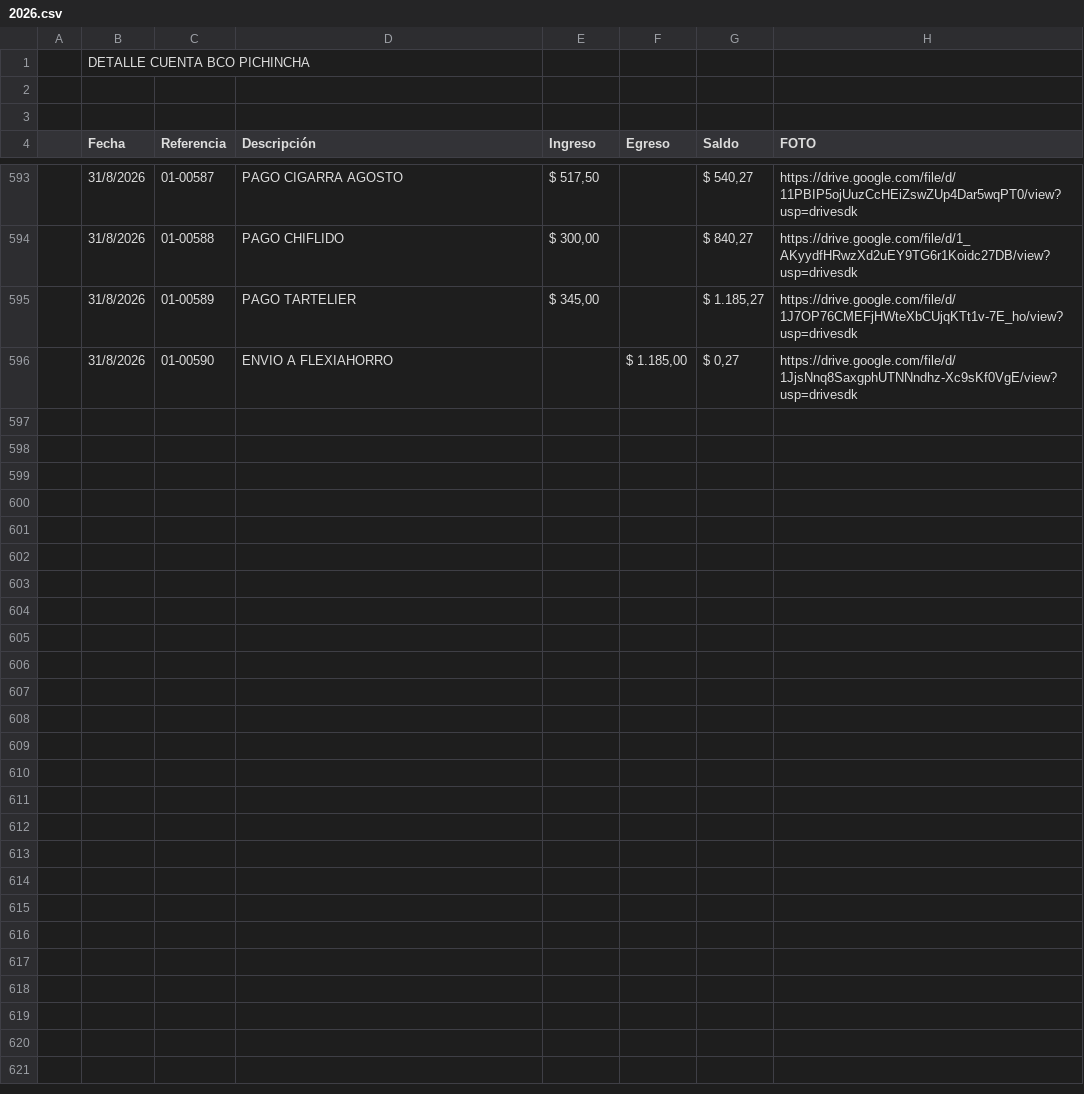
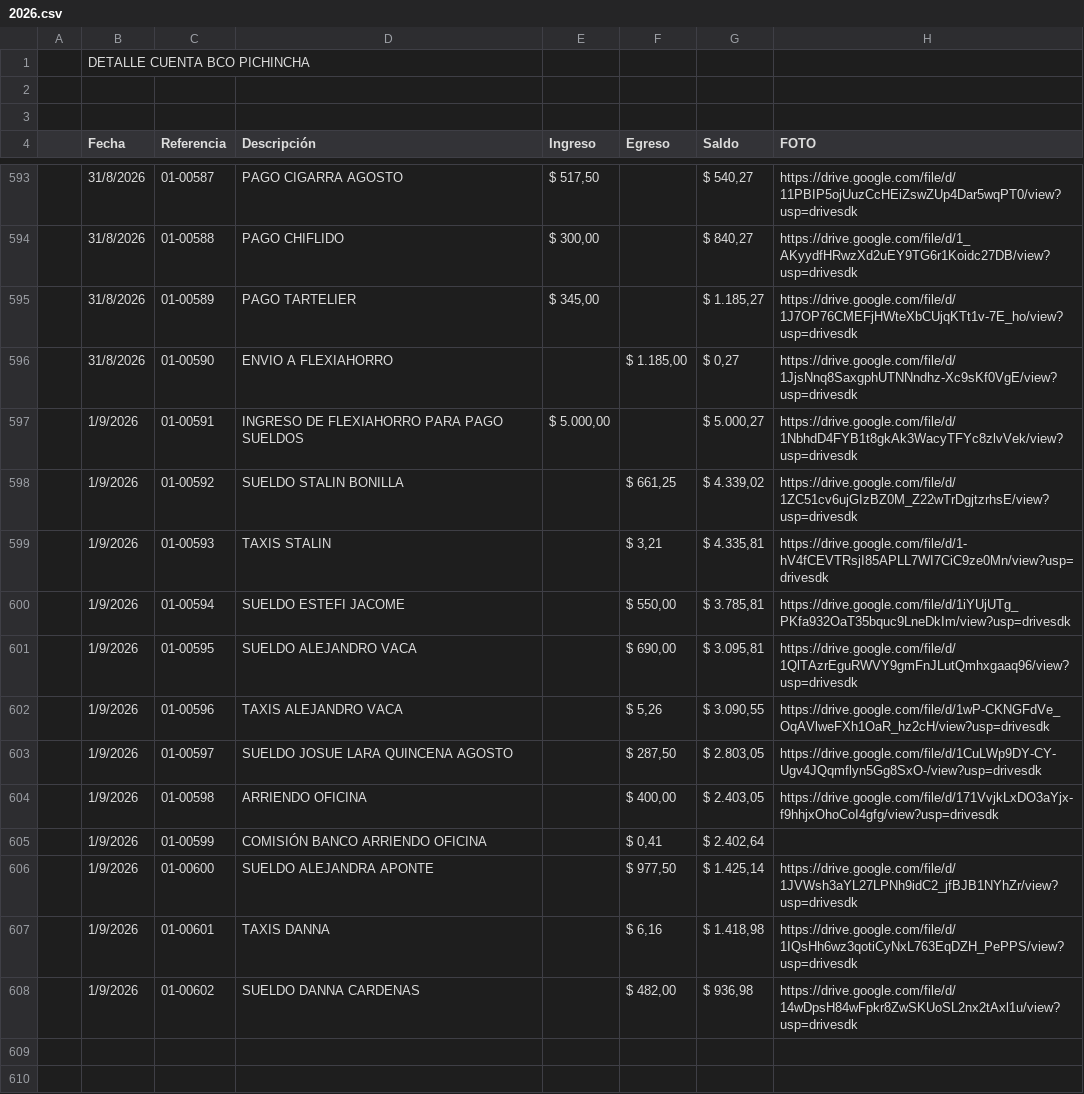
Before and after one commit to fvayas/finanzas-agencia, a CSV file: 2026.csv, drawn as a sheet; only a part is shown, gaps mark what is left out; the shorter side is filled out with more unchanged rows; the diff names each change by its address in the sheet, - before the commit and + after, or states it on an @@ line.

```diff
--- a/2026.csv
+++ b/2026.csv
-row 597: (empty)
+row 597:  | 1/9/2026 | 01-00591 | INGRESO DE FLEXIAHORRO PARA PAGO SUELDOS | $ 5.000,00 |  | $ 5.000,27 | https://drive.google.com/file/d/1NbhdD4FYB1t8gkAk3WacyTFYc8zlvVek/view?usp=drivesdk
-row 598: (empty)
+row 598:  | 1/9/2026 | 01-00592 | SUELDO STALIN BONILLA |  | $ 661,25 | $ 4.339,02 | https://drive.google.com/file/d/1ZC51cv6ujGIzBZ0M_Z22wTrDgjtzrhsE/view?usp=drivesdk
-row 599: (empty)
+row 599:  | 1/9/2026 | 01-00593 | TAXIS STALIN |  | $ 3,21 | $ 4.335,81 | https://drive.google.com/file/d/1-hV4fCEVTRsjI85APLL7WI7CiC9ze0Mn/view?usp=drivesdk
-row 600: (empty)
+row 600:  | 1/9/2026 | 01-00594 | SUELDO ESTEFI JACOME |  | $ 550,00 | $ 3.785,81 | https://drive.google.com/file/d/1iYUjUTg_PKfa932OaT35bquc9LneDkIm/view?usp=drivesdk
-row 601: (empty)
+row 601:  | 1/9/2026 | 01-00595 | SUELDO ALEJANDRO VACA |  | $ 690,00 | $ 3.095,81 | https://drive.google.com/file/d/1QlTAzrEguRWVY9gmFnJLutQmhxgaaq96/view?usp=drivesdk
-row 602: (empty)
+row 602:  | 1/9/2026 | 01-00596 | TAXIS ALEJANDRO VACA |  | $ 5,26 | $ 3.090,55 | https://drive.google.com/file/d/1wP-CKNGFdVe_OqAVlweFXh1OaR_hz2cH/view?usp=drivesdk
-row 603: (empty)
+row 603:  | 1/9/2026 | 01-00597 | SUELDO JOSUE LARA QUINCENA AGOSTO |  | $ 287,50 | $ 2.803,05 | https://drive.google.com/file/d/1CuLWp9DY-CY-Ugv4JQqmflyn5Gg8SxO-/view?usp=drivesdk
-row 604: (empty)
+row 604:  | 1/9/2026 | 01-00598 | ARRIENDO OFICINA |  | $ 400,00 | $ 2.403,05 | https://drive.google.com/file/d/171VvjkLxDO3aYjx-f9hhjxOhoCoI4gfg/view?usp=drivesdk
-row 605: (empty)
+row 605:  | 1/9/2026 | 01-00599 | COMISIÓN BANCO ARRIENDO OFICINA |  | $ 0,41 | $ 2.402,64
-row 606: (empty)
+row 606:  | 1/9/2026 | 01-00600 | SUELDO ALEJANDRA APONTE |  | $ 977,50 | $ 1.425,14 | https://drive.google.com/file/d/1JVWsh3aYL27LPNh9idC2_jfBJB1NYhZr/view?usp=drivesdk
-row 607: (empty)
+row 607:  | 1/9/2026 | 01-00601 | TAXIS DANNA |  | $ 6,16 | $ 1.418,98 | https://drive.google.com/file/d/1IQsHh6wz3qotiCyNxL763EqDZH_PePPS/view?usp=drivesdk
-row 608: (empty)
+row 608:  | 1/9/2026 | 01-00602 | SUELDO DANNA CARDENAS |  | $ 482,00 | $ 936,98 | https://drive.google.com/file/d/14wDpsH84wFpkr8ZwSKUoSL2nx2tAxl1u/view?usp=drivesdk
```
Also changed, not shown: movimientos_2026.csv, 5 other files.
